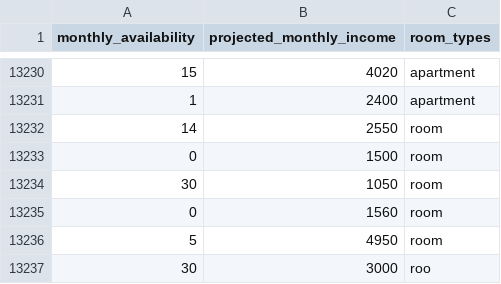
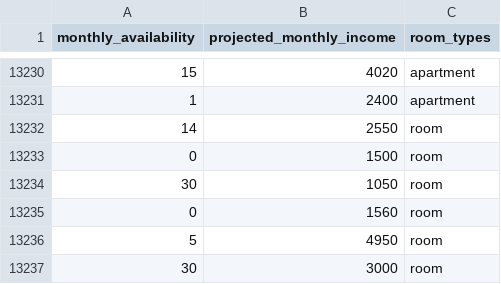
Before and after one commit to emmalogo/dsc106_proj-, a CSV file: data/scatter_data.csv, drawn as a sheet; only a part is shown, gaps mark what is left out.

```diff
--- a/data/scatter_data.csv
+++ b/data/scatter_data.csv
@@ -13236,2 +13236,2 @@ monthly_availability,projected_monthly_income,room_types
 5,4950,room
-30,3000,roo
+30,3000,room
```
Also changed, not shown: 4 other files.
